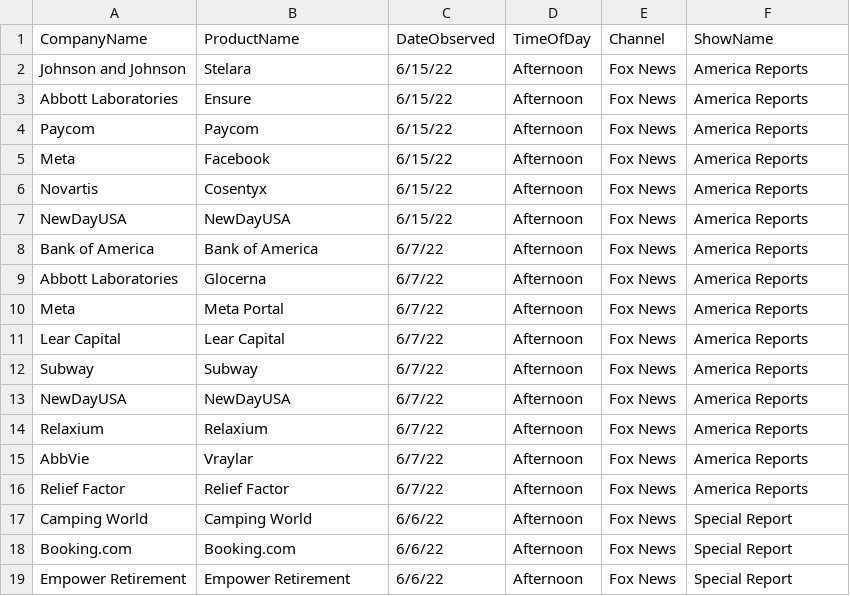
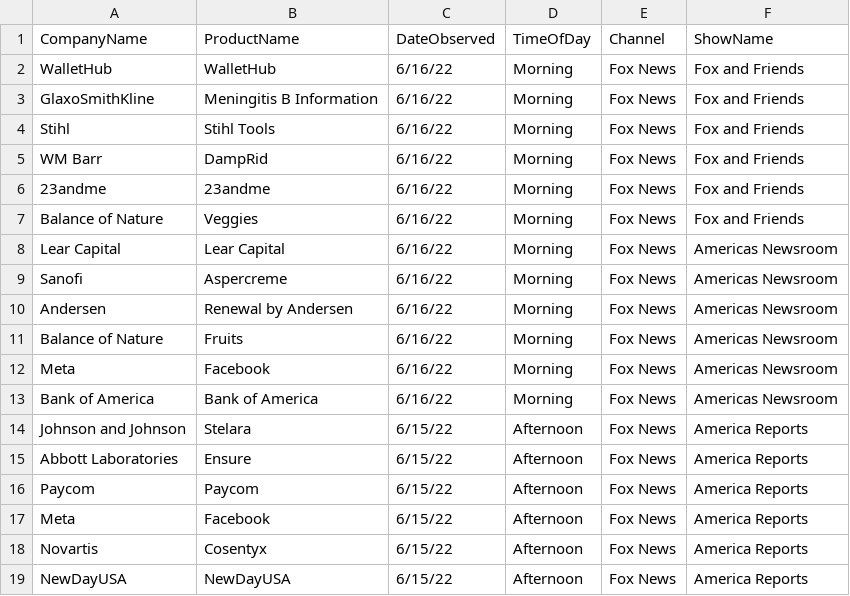
Before and after one commit to whoadvertiseson/whoadvertiseson, a CSV file: FoxNews/FoxNewsChannel_ObservedAdvertisements.csv, drawn as a sheet; only a part is shown; the shorter side is filled out with more unchanged rows; the diff names each change by its address in the sheet, - before the commit and + after, or states it on an @@ line.

```diff
--- a/FoxNews/FoxNewsChannel_ObservedAdvertisements.csv
+++ b/FoxNews/FoxNewsChannel_ObservedAdvertisements.csv
+row 2: WalletHub | WalletHub | 6/16/22 | Morning | Fox News | Fox and Friends
+row 3: GlaxoSmithKline | Meningitis B Information | 6/16/22 | Morning | Fox News | Fox and Friends
+row 4: Stihl | Stihl Tools | 6/16/22 | Morning | Fox News | Fox and Friends
+row 5: WM Barr | DampRid | 6/16/22 | Morning | Fox News | Fox and Friends
+row 6: 23andme | 23andme | 6/16/22 | Morning | Fox News | Fox and Friends
+row 7: Balance of Nature | Veggies | 6/16/22 | Morning | Fox News | Fox and Friends
+row 8: Lear Capital | Lear Capital | 6/16/22 | Morning | Fox News | Americas Newsroom
+row 9: Sanofi | Aspercreme | 6/16/22 | Morning | Fox News | Americas Newsroom
+row 10: Andersen | Renewal by Andersen | 6/16/22 | Morning | Fox News | Americas Newsroom
+row 11: Balance of Nature | Fruits | 6/16/22 | Morning | Fox News | Americas Newsroom
+row 12: Meta | Facebook | 6/16/22 | Morning | Fox News | Americas Newsroom
+row 13: Bank of America | Bank of America | 6/16/22 | Morning | Fox News | Americas Newsroom
```
Also changed, not shown: FoxNews/FoxNewsChannel_RecentTopAdvertisers.csv, 1 other file.
